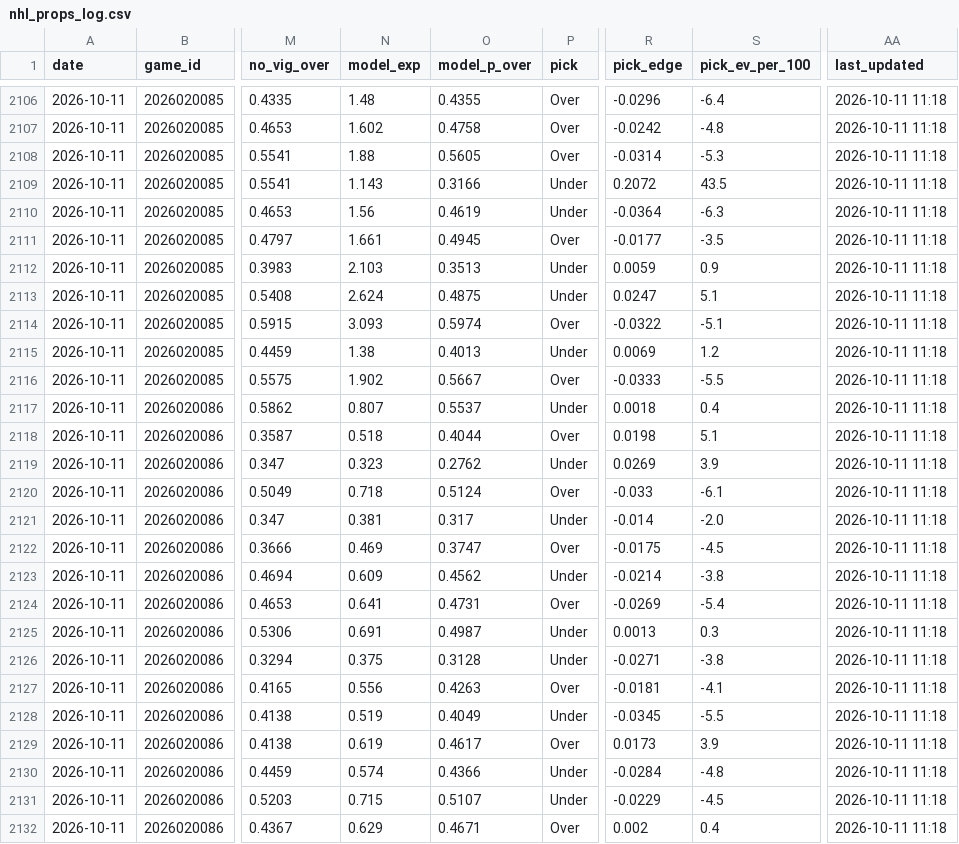
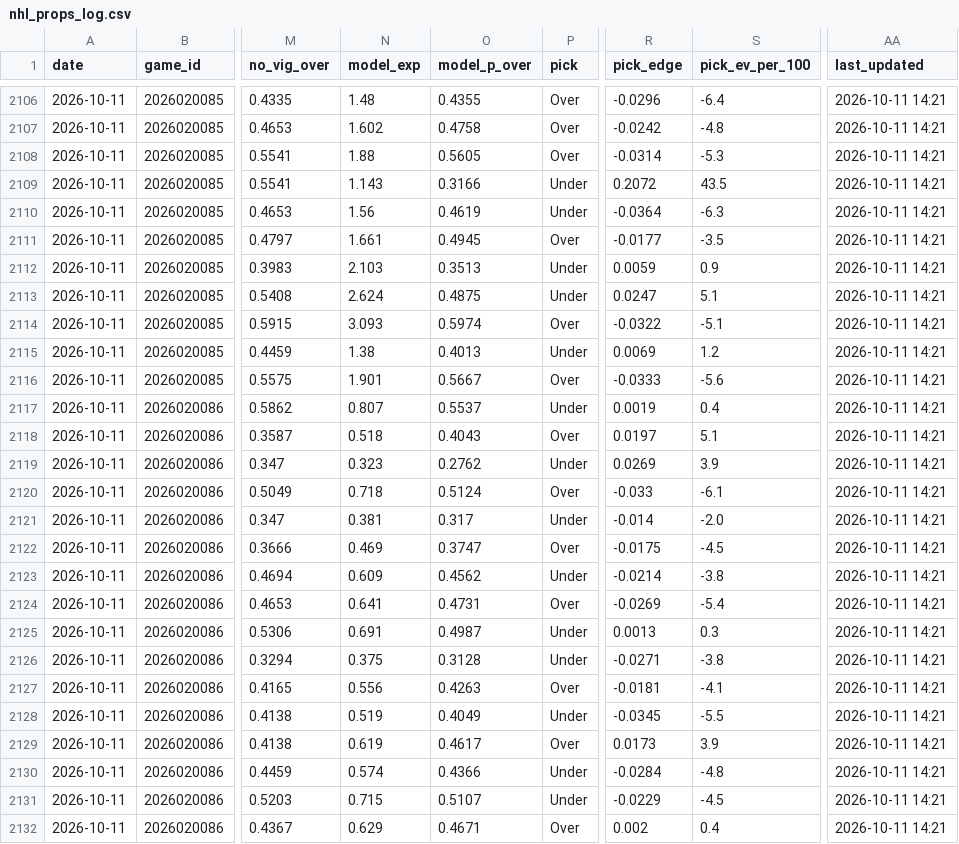
Before and after one commit to tommyydeanss/gameday-edge, a CSV file: tracking/nhl_props_log.csv, drawn as a sheet; only a part is shown, gaps mark what is left out; the diff covers the shown part only; the diff names each change by its address in the sheet, - before the commit and + after, or states it on an @@ line.

```diff
--- a/tracking/nhl_props_log.csv
+++ b/tracking/nhl_props_log.csv
-AA2106:AA2132 (last_updated): 2026-10-11 11:18
+AA2106:AA2132 (last_updated): 2026-10-11 14:21
-N2116 (model_exp): 1.902
+N2116 (model_exp): 1.901
-S2116 (pick_ev_per_100): -5.5
+S2116 (pick_ev_per_100): -5.6
-R2117 (pick_edge): 0.0018
+R2117 (pick_edge): 0.0019
-O2118 (model_p_over): 0.4044
+O2118 (model_p_over): 0.4043
-R2118 (pick_edge): 0.0198
+R2118 (pick_edge): 0.0197
```
Also changed, not shown: 86 edited cells elsewhere in this file, 1 other file.
